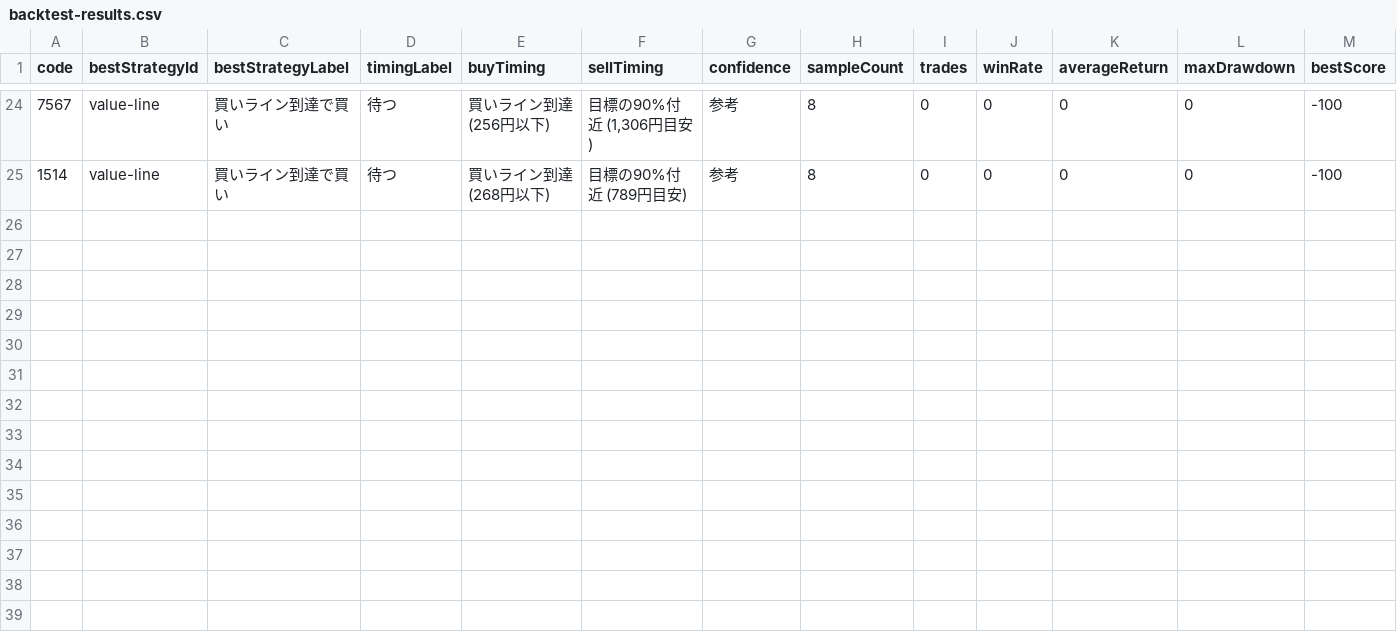
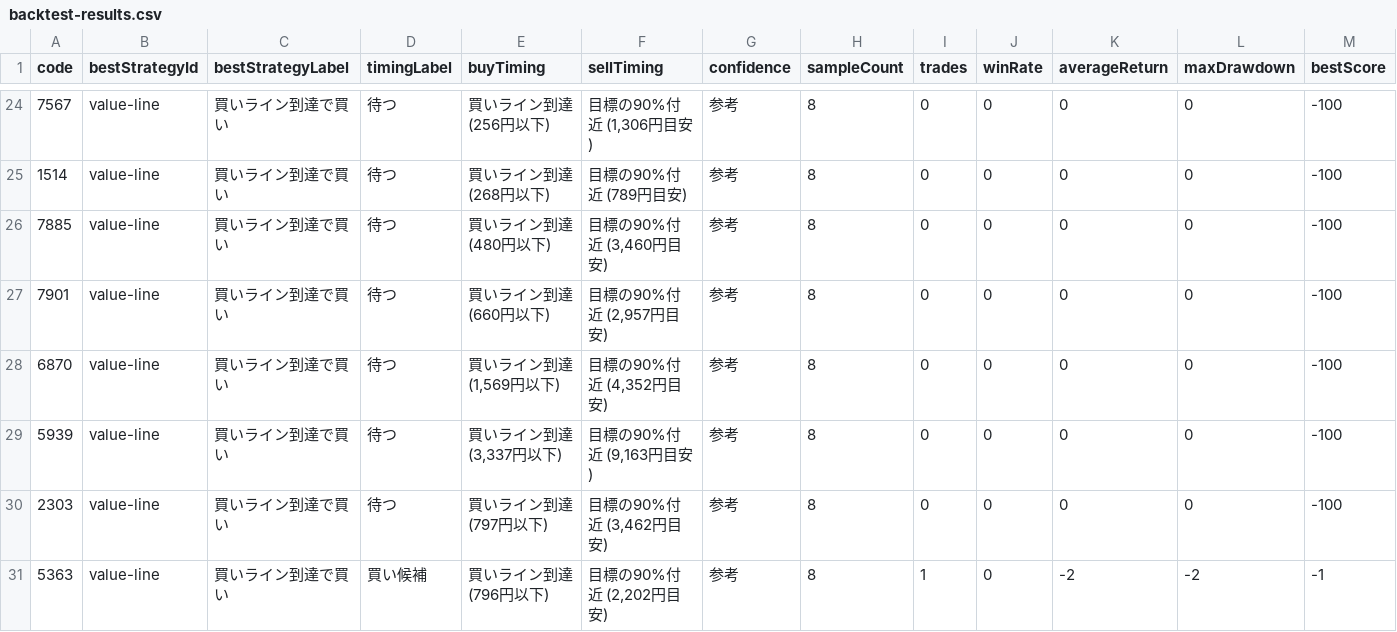
Before and after one commit to sensin0/candidate-stock-assist, a CSV file: data/backtest-results.csv, drawn as a sheet; only a part is shown, gaps mark what is left out.

```diff
--- a/data/backtest-results.csv
+++ b/data/backtest-results.csv
@@ -25 +25,7 @@ code,bestStrategyId,bestStrategyLabel,timingLabel,buyTiming,sellTiming,confidenc
 1514,value-line,買いライン到達で買い,待つ,買いライン到達 (268円以下),目標の90%付近 (789円目安),参考,8,0,0,0,0,-100
+7885,value-line,買いライン到達で買い,待つ,買いライン到達 (480円以下),"目標の90%付近 (3,460円目安)",参考,8,0,0,0,0,-100
+7901,value-line,買いライン到達で買い,待つ,買いライン到達 (660円以下),"目標の90%付近 (2,957円目安)",参考,8,0,0,0,0,-100
+6870,value-line,買いライン到達で買い,待つ,"買いライン到達 (1,569円以下)","目標の90%付近 (4,352円目安)",参考,8,0,0,0,0,-100
+5939,value-line,買いライン到達で買い,待つ,"買いライン到達 (3,337円以下)","目標の90%付近 (9,163円目安)",参考,8,0,0,0,0,-100
+2303,value-line,買いライン到達で買い,待つ,買いライン到達 (797円以下),"目標の90%付近 (3,462円目安)",参考,8,0,0,0,0,-100
+5363,value-line,買いライン到達で買い,買い候補,買いライン到達 (796円以下),"目標の90%付近 (2,202円目安)",参考,8,1,0,-2,-2,-1
```
Also changed, not shown: data/financial-confirmation-worklist.csv, data/financial-worklist-screened.csv, 37 other files.
